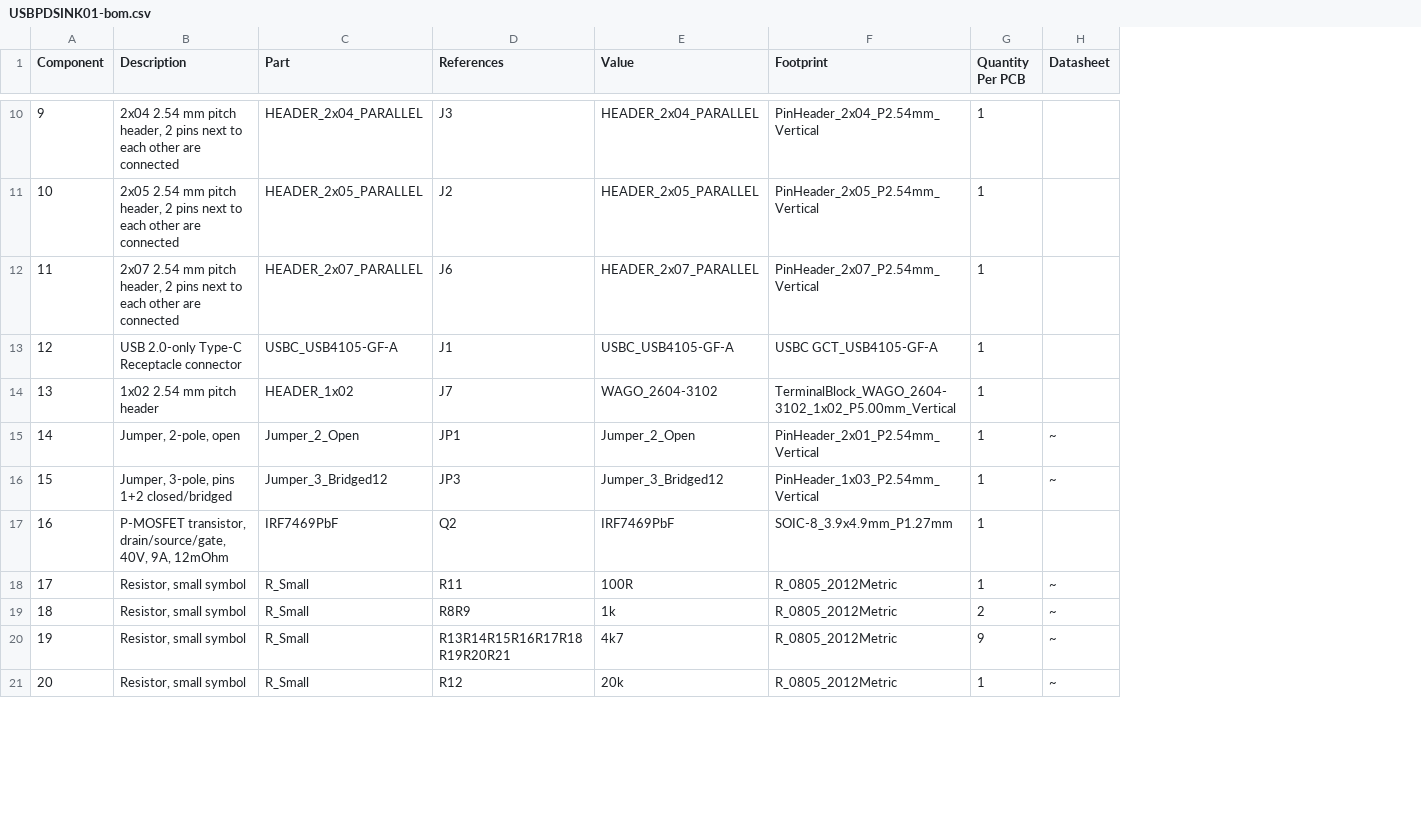
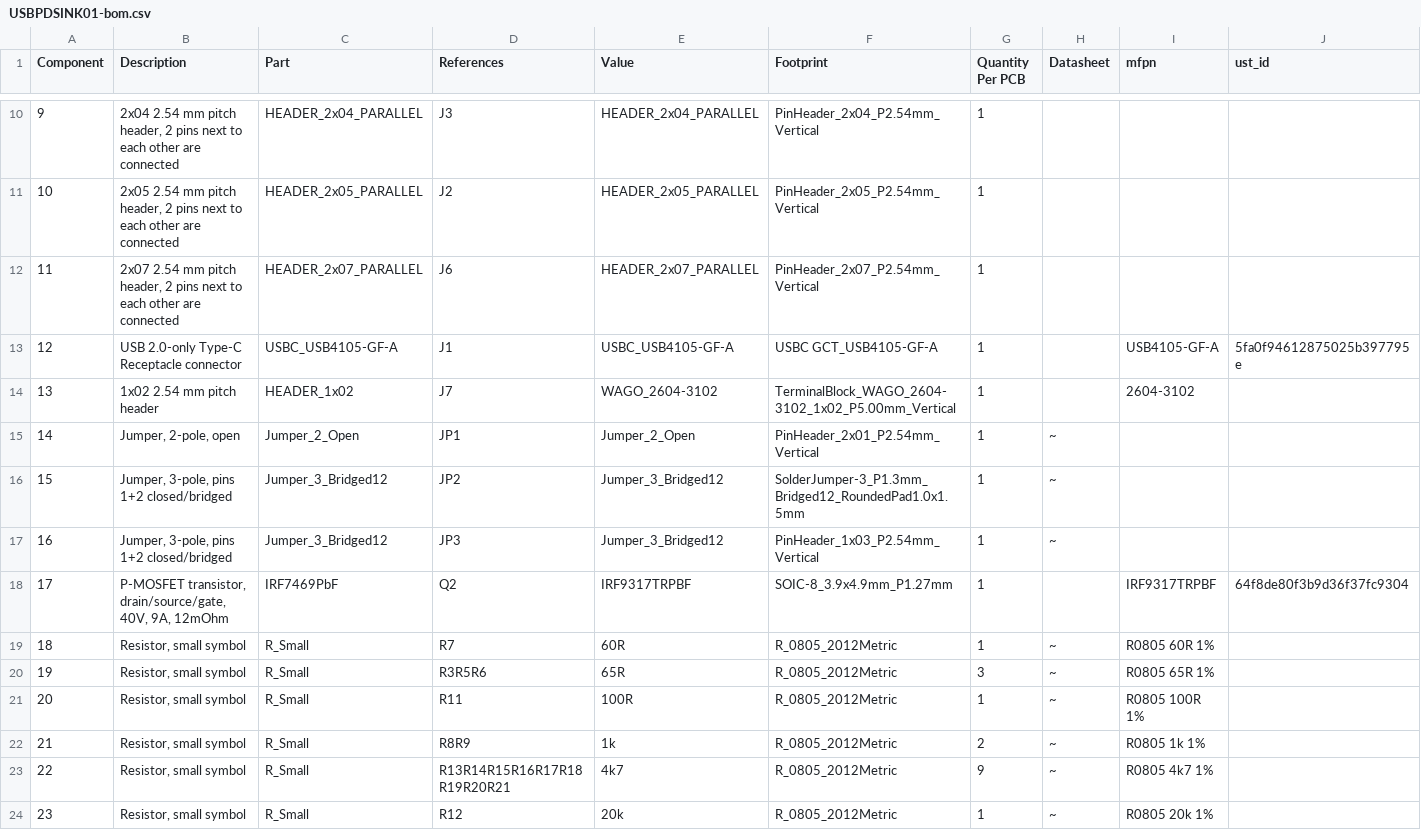
Before and after one commit to mlab-modules/USBPDSINK01, a CSV file: hw/cam_profi/assembly/USBPDSINK01-bom.csv, drawn as a sheet; only a part is shown, gaps mark what is left out; addresses are those after the commit; rows hold the shown columns only; the diff covers the shown part only; the diff names each change by its address in the sheet, - before the commit and + after, or states it on an @@ line.

```diff
--- a/hw/cam_profi/assembly/USBPDSINK01-bom.csv
+++ b/hw/cam_profi/assembly/USBPDSINK01-bom.csv
+column I (mfpn), rows 13-14: USB4105-GF-A | 2604-3102; row 18: IRF9317TRPBF; rows 21-24: R0805 100R 1% | R0805 1k 1% | R0805 4k7 1% | R0805 20k 1%
+column J (ust_id), row 13: 5fa0f94612875025b397795e; row 18: 64f8de80f3b9d36f37fc9304
@@ column A (Component) renumbered from row 6 down @@
+row 16: 15 | Jumper, 3-pole, pins 1+2 closed/bridged | Jumper_3_Bridged12 | JP2 | Jumper_3_Bridged12 | SolderJumper-3_P1.3mm_Bridged12_RoundedPad1.0x1.5mm | 1 | ~
-E18 (Value): IRF7469PbF
+E18 (Value): IRF9317TRPBF
+row 19: 18 | Resistor, small symbol | R_Small | R7 | 60R | R_0805_2012Metric | 1 | ~ | R0805 60R 1%
+row 20: 19 | Resistor, small symbol | R_Small | R3R5R6 | 65R | R_0805_2012Metric | 3 | ~ | R0805 65R 1%
```
Also changed, not shown: 1 added row, 1 removed row and 8 edited cells elsewhere in this file, hw/cam_profi/assembly/PnP/USBPDSINK01_cpl_both_pos.csv, hw/cam_profi/assembly/USBPDSINK01-bom_nogroup.csv, 38 other files.
